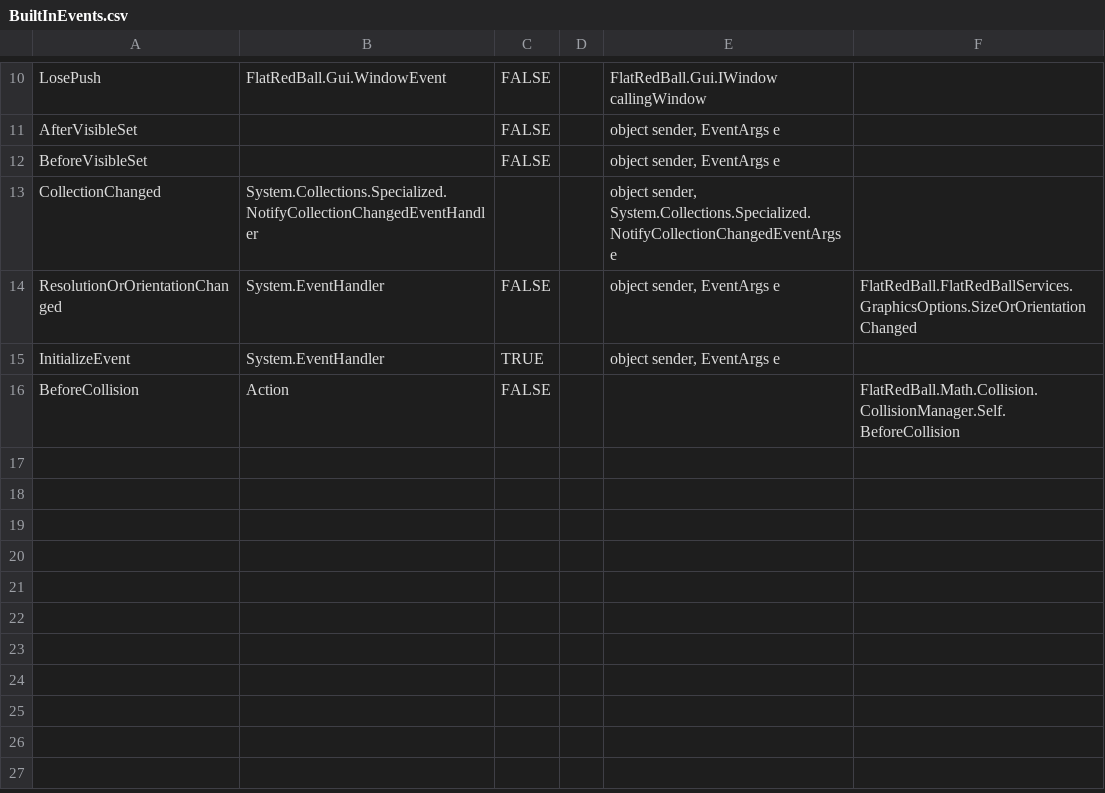
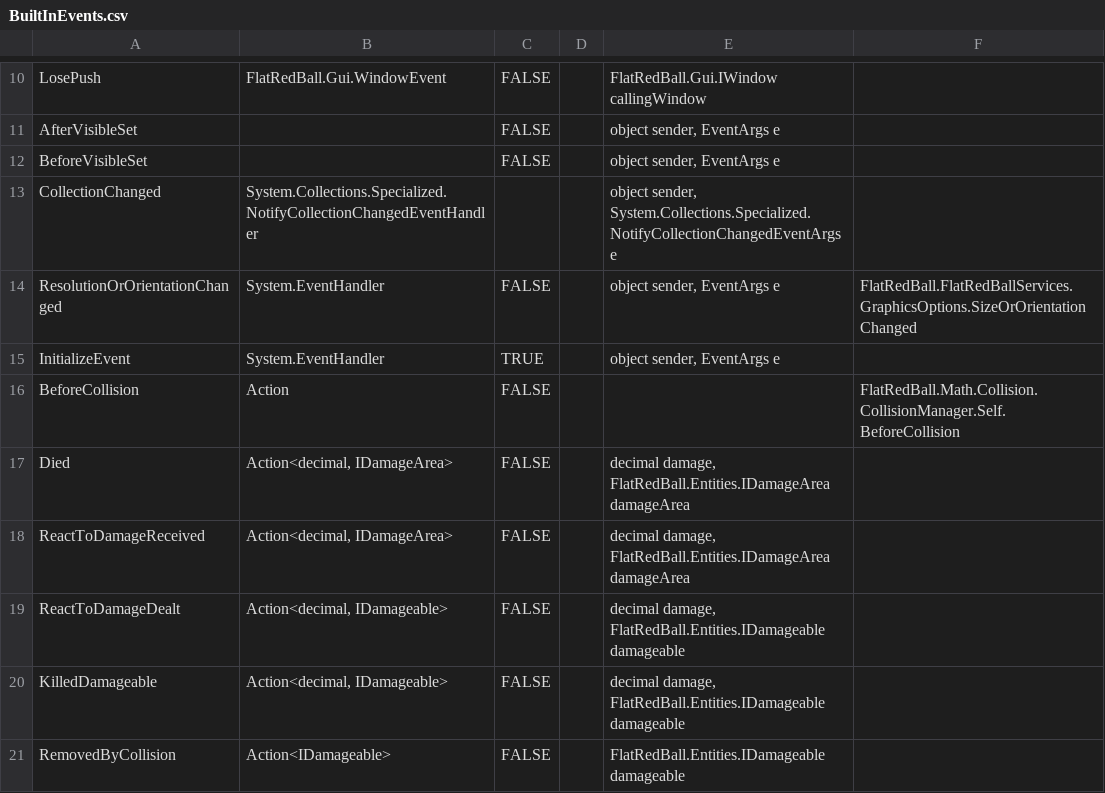
Before and after one commit to vchelaru/FlatRedBall, a CSV file: FRBDK/Glue/Glue/Content/BuiltInEvents.csv, drawn as a sheet; only a part is shown, gaps mark what is left out.

Commit message:
Added events for damageable and damage area
Unified event adding code
Removed code paths allowing SetByDerived + IsStatic which fixes #959

```diff
--- a/FRBDK/Glue/Glue/Content/BuiltInEvents.csv
+++ b/FRBDK/Glue/Glue/Content/BuiltInEvents.csv
@@ -16 +16,6 @@ InitializeEvent,System.EventHandler,TRUE,,"object sender, EventArgs e",
 BeforeCollision,Action,FALSE,,,FlatRedBall.Math.Collision.CollisionManager.Self.BeforeCollision
+Died,"Action<decimal, IDamageArea>",FALSE,,"decimal damage, FlatRedBall.Entities.IDamageArea damageArea",
+ReactToDamageReceived,"Action<decimal, IDamageArea>",FALSE,,"decimal damage, FlatRedBall.Entities.IDamageArea damageArea",
+ReactToDamageDealt,"Action<decimal, IDamageable>",FALSE,,"decimal damage, FlatRedBall.Entities.IDamageable damageable",
+KilledDamageable,"Action<decimal, IDamageable>",FALSE,,"decimal damage, FlatRedBall.Entities.IDamageable damageable",
+RemovedByCollision,Action<IDamageable>,FALSE,,FlatRedBall.Entities.IDamageable damageable,
```
Also changed, not shown: 9 other files.
